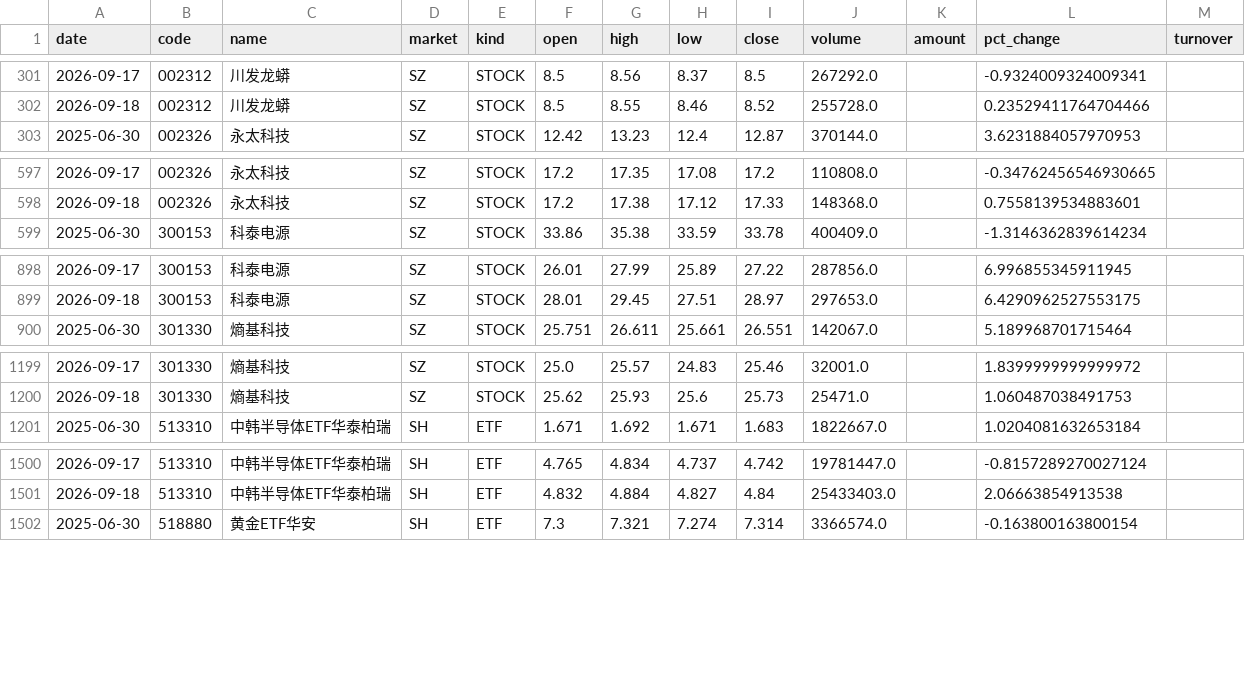
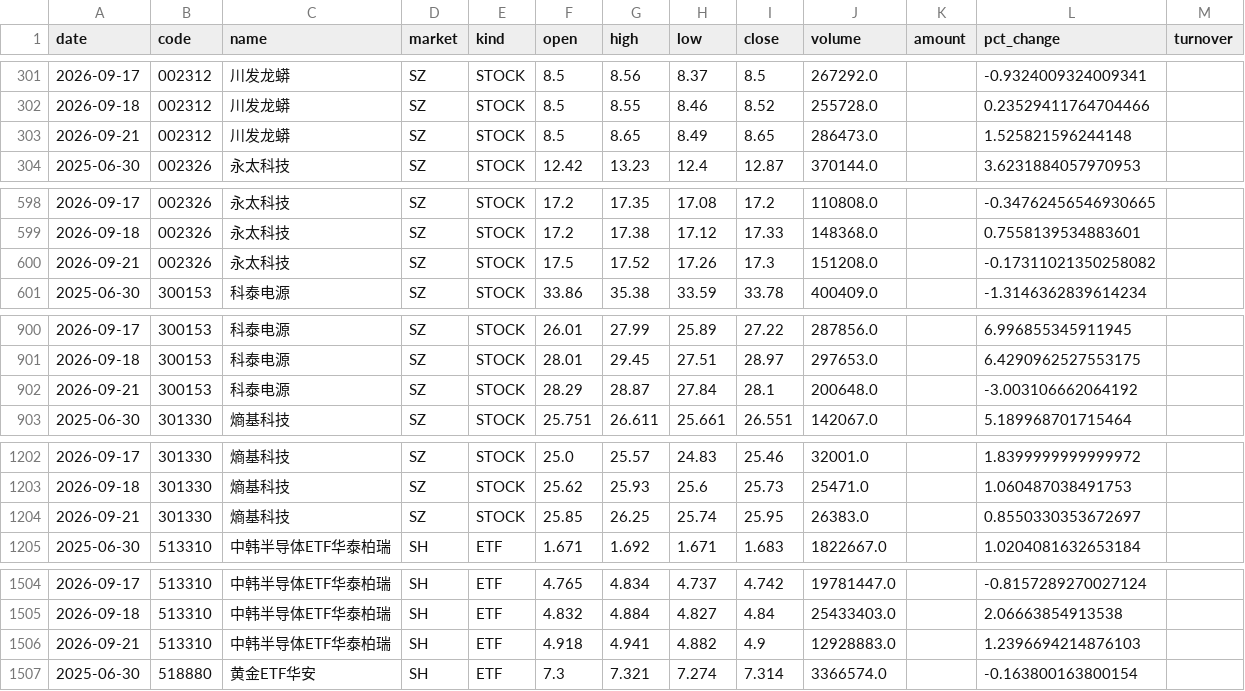
Before and after one commit to teresahblack04-ops/a-share-portfolio-monitor, a CSV file: data/ohlcv.csv, drawn as a sheet; only a part is shown, gaps mark what is left out; the diff covers the shown part only.

```diff
--- a/data/ohlcv.csv
+++ b/data/ohlcv.csv
@@ -302,2 +302,3 @@
 2026-09-18,002312,川发龙蟒,SZ,STOCK,8.5,8.55,8.46,8.52,255728.0,,0.23529411764704466,
+2026-09-21,002312,川发龙蟒,SZ,STOCK,8.5,8.65,8.49,8.65,286473.0,,1.525821596244148,
 2025-06-30,002326,永太科技,SZ,STOCK,12.42,13.23,12.4,12.87,370144.0,,3.6231884057970953,
@@ -598,2 +599,3 @@
 2026-09-18,002326,永太科技,SZ,STOCK,17.2,17.38,17.12,17.33,148368.0,,0.7558139534883601,
+2026-09-21,002326,永太科技,SZ,STOCK,17.5,17.52,17.26,17.3,151208.0,,-0.17311021350258082,
 2025-06-30,300153,科泰电源,SZ,STOCK,33.86,35.38,33.59,33.78,400409.0,,-1.3146362839614234,
@@ -899,2 +901,3 @@
 2026-09-18,300153,科泰电源,SZ,STOCK,28.01,29.45,27.51,28.97,297653.0,,6.4290962527553175,
+2026-09-21,300153,科泰电源,SZ,STOCK,28.29,28.87,27.84,28.1,200648.0,,-3.003106662064192,
 2025-06-30,301330,熵基科技,SZ,STOCK,25.751,26.611,25.661,26.551,142067.0,,5.189968701715464,
@@ -1200,2 +1203,3 @@
 2026-09-18,301330,熵基科技,SZ,STOCK,25.62,25.93,25.6,25.73,25471.0,,1.060487038491753,
+2026-09-21,301330,熵基科技,SZ,STOCK,25.85,26.25,25.74,25.95,26383.0,,0.8550330353672697,
 2025-06-30,513310,中韩半导体ETF华泰柏瑞,SH,ETF,1.671,1.692,1.671,1.683,1822667.0,,1.0204081632653184,
@@ -1501,2 +1505,3 @@
 2026-09-18,513310,中韩半导体ETF华泰柏瑞,SH,ETF,4.832,4.884,4.827,4.84,25433403.0,,2.06663854913538,
+2026-09-21,513310,中韩半导体ETF华泰柏瑞,SH,ETF,4.918,4.941,4.882,4.9,12928883.0,,1.2396694214876103,
 2025-06-30,518880,黄金ETF华安,SH,ETF,7.3,7.321,7.274,7.314,3366574.0,,-0.163800163800154,
```
Also changed, not shown: 3 added rows and 2 edited cells elsewhere in this file, output/risk_dashboard.csv, output/technical_report.csv, 3 other files.
